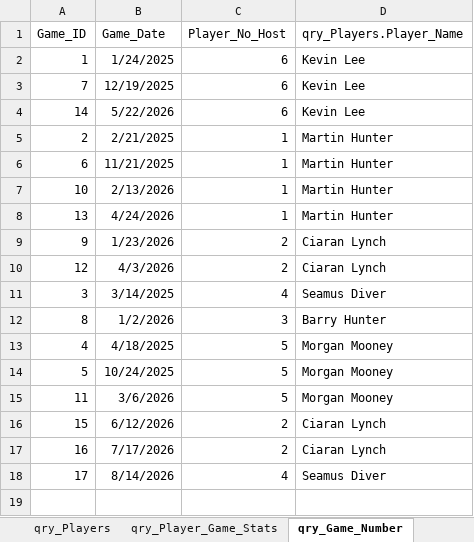
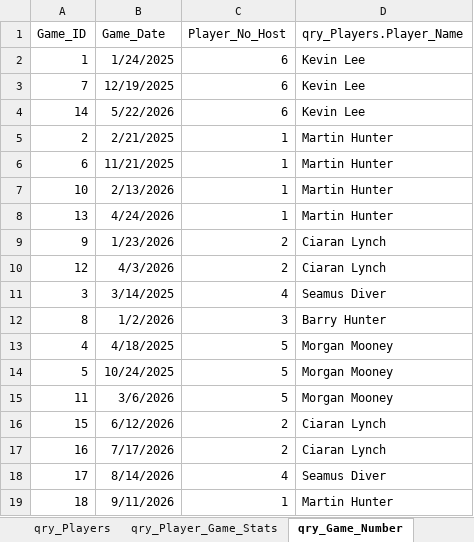
Before and after one commit to CLynch1-hub/the-2002-cardroom, an Excel workbook: data/Poker League 2026.xlsm, sheet qry_Game_Number, drawn as a sheet; values as stored, in another font and other column widths than the file's, no borders; table styles not drawn; the diff names each change by its address in the sheet, - before the commit and + after, or states it on an @@ line.

```diff
--- a/data/Poker League 2026.xlsm (sheet qry_Game_Number)
+++ b/data/Poker League 2026.xlsm (sheet qry_Game_Number)
+row 19: 18 | 9/11/2026 | 1 | Martin Hunter
```
Also changed, not shown: sheet List of Cashouts per player for, sheet qry_Player_Game_Stats_2026, sheet Players Top 10 for 2026, sheet qry_Player_Game_Stats, sheet Champions League Payment 2026, sheet Top 10 per player for 2025 and, 1 more sheet, charts or pictures.
